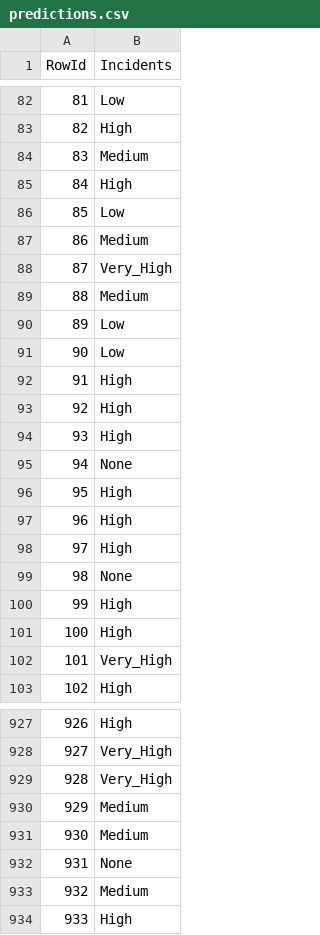
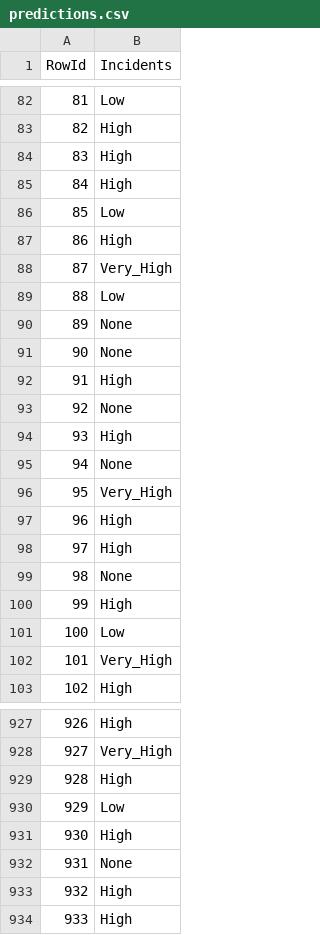
Before and after one commit to MiguelFernandes13/daa, a CSV file: competicao/predictions.csv, drawn as a sheet; only a part is shown, gaps mark what is left out; the diff covers the shown part only.

```diff
--- a/competicao/predictions.csv
+++ b/competicao/predictions.csv
@@ -83,15 +83,15 @@ RowId,Incidents
 82,High
-83,Medium
+83,High
 84,High
 85,Low
-86,Medium
+86,High
 87,Very_High
-88,Medium
-89,Low
-90,Low
+88,Low
+89,None
+90,None
 91,High
-92,High
+92,None
 93,High
 94,None
-95,High
+95,Very_High
 96,High
@@ -100,3 +100,3 @@ RowId,Incidents
 99,High
-100,High
+100,Low
 101,Very_High
@@ -928,7 +928,7 @@ RowId,Incidents
 927,Very_High
-928,Very_High
-929,Medium
-930,Medium
+928,High
+929,Low
+930,High
 931,None
-932,Medium
+932,High
 933,High
```
Also changed, not shown: 175 edited cells elsewhere in this file, 2 other files.
